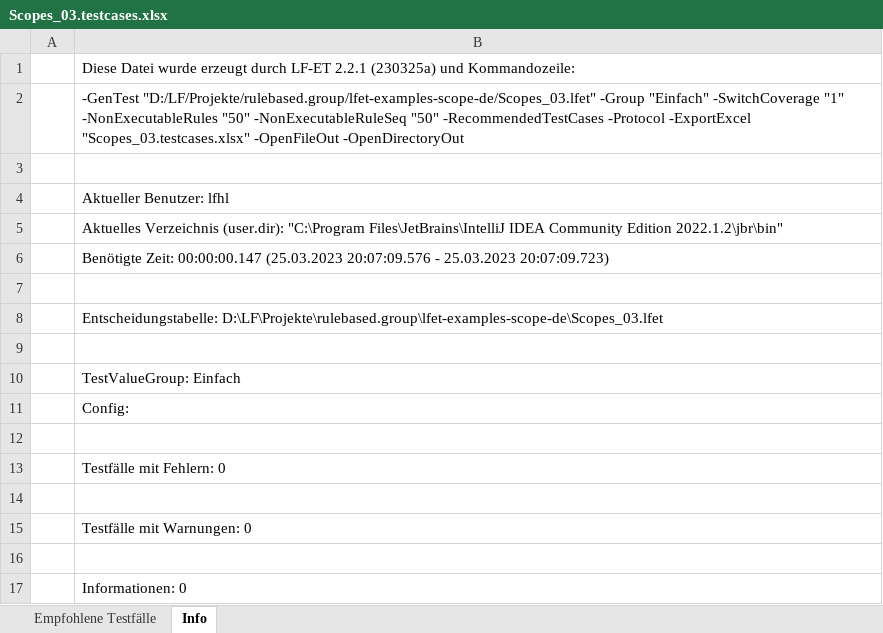
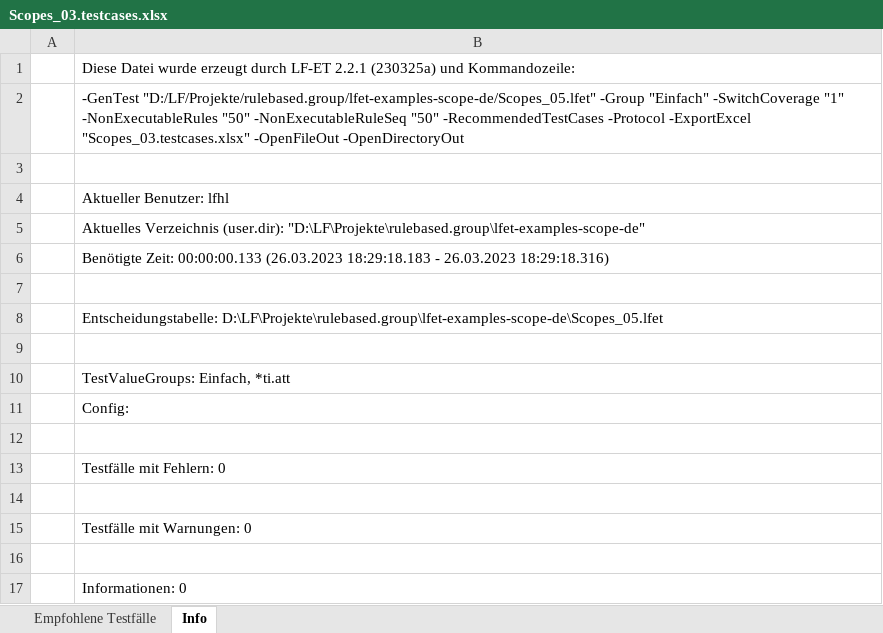
Before and after one commit to rulebased-group/lfet-examples-scope-de, an Excel workbook: Scopes_03.testcases.xlsx, sheet Info, drawn as a sheet; values as stored, in another font and other column widths than the file's, no borders; the diff names each change by its address in the sheet, - before the commit and + after, or states it on an @@ line.

```diff
--- a/Scopes_03.testcases.xlsx (sheet Info)
+++ b/Scopes_03.testcases.xlsx (sheet Info)
-B2: -GenTest "D:/LF/Projekte/rulebased.group/lfet-examples-scope-de/Scopes_03.lfet" -Group "Einfach"…
+B2: -GenTest "D:/LF/Projekte/rulebased.group/lfet-examples-scope-de/Scopes_05.lfet" -Group "Einfach"…
-B5: …Verzeichnis (user.dir): "C:\Program Files\JetBrains\IntelliJ IDEA Community Edition 2022.1.2\jbr\bin"
+B5: …Verzeichnis (user.dir): "D:\LF\Projekte\rulebased.group\lfet-examples-scope-de"
-B6: Benötigte Zeit: 00:00:00.147 (25.03.2023 20:07:09.576 - 25.03.2023 20:07:09.723)
+B6: Benötigte Zeit: 00:00:00.133 (26.03.2023 18:29:18.183 - 26.03.2023 18:29:18.316)
-B8: Entscheidungstabelle: D:\LF\Projekte\rulebased.group\lfet-examples-scope-de\Scopes_03.lfet
+B8: Entscheidungstabelle: D:\LF\Projekte\rulebased.group\lfet-examples-scope-de\Scopes_05.lfet
-B10: TestValueGroup: Einfach
+B10: TestValueGroups: Einfach, *ti.att
```
Also changed, not shown: sheet Empfohlene Testfälle, !Beispiele.Übersicht.xlsx, 6 other files.
